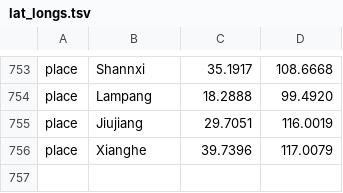
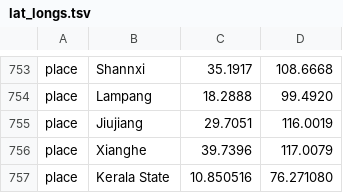
Before and after one commit to hodcroftlab/coxsackievirus_a16, a TSV file: config/lat_longs.tsv, drawn as a sheet; only a part is shown, gaps mark what is left out.

Commit message:
Adding lat & longs, maintainers

```diff
--- a/config/lat_longs.tsv
+++ b/config/lat_longs.tsv
@@ -756 +756,2 @@ place	Jiujiang	29.7051	116.0019
 place	Xianghe	39.7396	117.0079
+place	Kerala State	10.850516	76.271080
```
Also changed, not shown: 2 other files.
